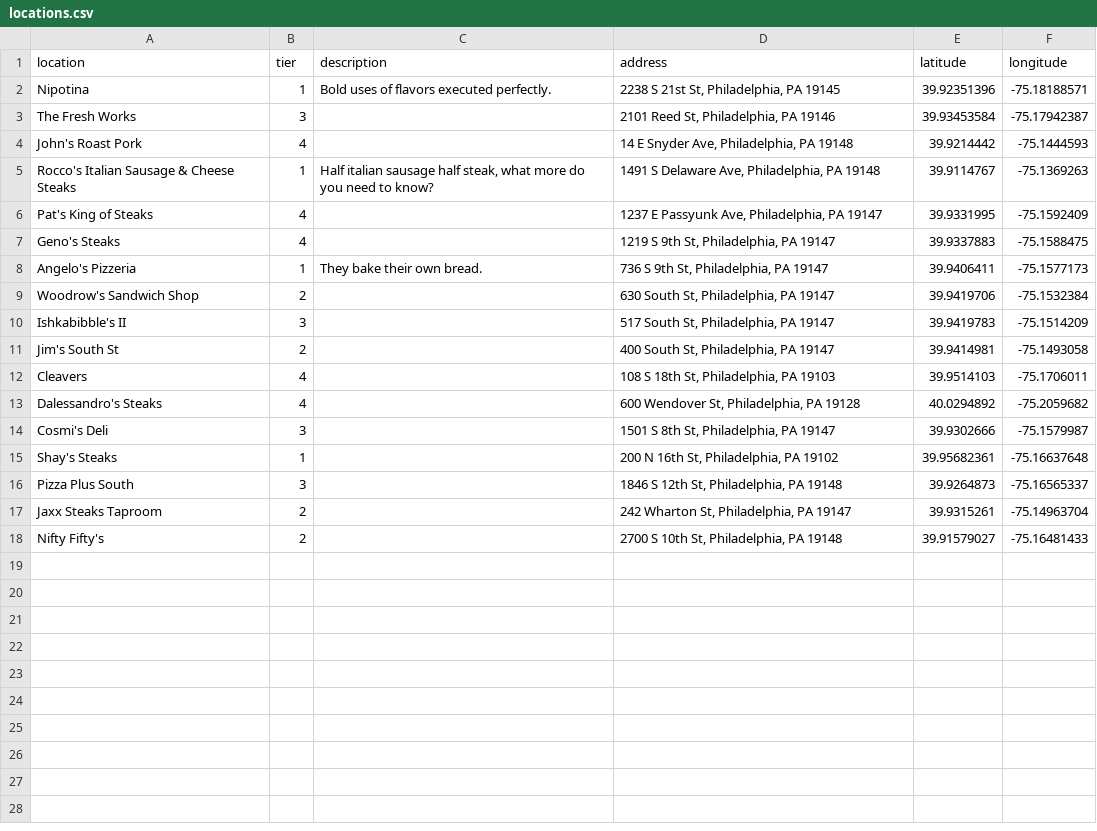
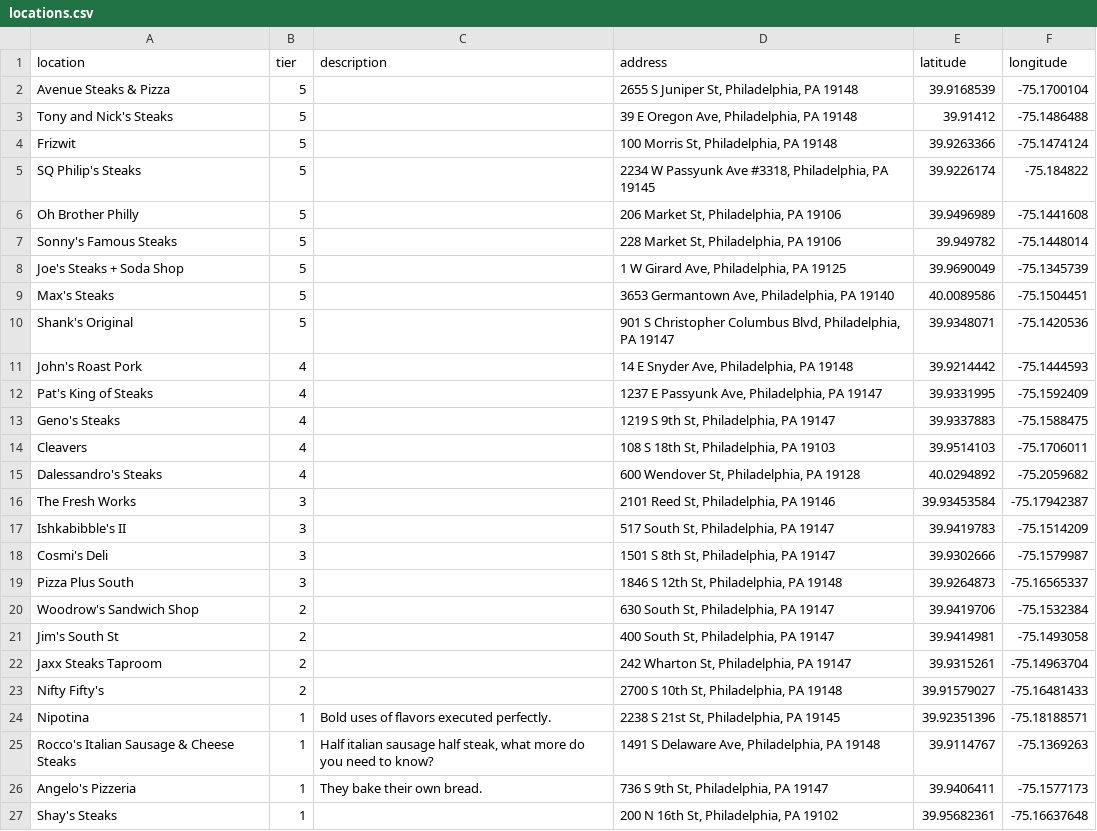
Before and after one commit to joe-shortell/Definitive-Cheesesteak-Map, a CSV file: data/locations.csv, drawn as a sheet.

```diff
--- a/data/locations.csv
+++ b/data/locations.csv
@@ -1,18 +1,27 @@
 location,tier,description,address,latitude,longitude
-Nipotina,1,Bold uses of flavors executed perfectly.,"2238 S 21st St, Philadelphia, PA 19145",39.92351396,-75.18188571
-The Fresh Works,3,,"2101 Reed St, Philadelphia, PA 19146",39.93453584,-75.17942387
+Avenue Steaks & Pizza,5,,"2655 S Juniper St, Philadelphia, PA 19148",39.9168539,-75.1700104
+Tony and Nick's Steaks,5,,"39 E Oregon Ave, Philadelphia, PA 19148",39.91412,-75.1486488
+Frizwit,5,,"100 Morris St, Philadelphia, PA 19148",39.9263366,-75.1474124
+SQ Philip's Steaks,5,,"2234 W Passyunk Ave #3318, Philadelphia, PA 19145",39.9226174,-75.184822
+Oh Brother Philly,5,,"206 Market St, Philadelphia, PA 19106",39.9496989,-75.1441608
+Sonny's Famous Steaks,5,,"228 Market St, Philadelphia, PA 19106",39.949782,-75.1448014
+Joe's Steaks + Soda Shop,5,,"1 W Girard Ave, Philadelphia, PA 19125",39.9690049,-75.1345739
+Max's Steaks,5,,"3653 Germantown Ave, Philadelphia, PA 19140",40.0089586,-75.1504451
+Shank's Original,5,,"901 S Christopher Columbus Blvd, Philadelphia, PA 19147",39.9348071,-75.1420536
 John's Roast Pork,4,,"14 E Snyder Ave, Philadelphia, PA 19148",39.9214442,-75.1444593
-Rocco's Italian Sausage & Cheese Steaks,1,"Half italian sausage half steak, what more do you need to know?","1491 S Delaware Ave, Philadelphia, PA 19148",39.9114767,-75.1369263
 Pat's King of Steaks,4,,"1237 E Passyunk Ave, Philadelphia, PA 19147",39.9331995,-75.1592409
 Geno's Steaks,4,,"1219 S 9th St, Philadelphia, PA 19147",39.9337883,-75.1588475
-Angelo's Pizzeria,1,They bake their own bread.,"736 S 9th St, Philadelphia, PA 19147",39.9406411,-75.1577173
-Woodrow's Sandwich Shop,2,,"630 South St, Philadelphia, PA 19147",39.9419706,-75.1532384
-Ishkabibble's II,3,,"517 South St, Philadelphia, PA 19147",39.9419783,-75.1514209
-Jim's South St,2,,"400 South St, Philadelphia, PA 19147",39.9414981,-75.1493058
 Cleavers,4,,"108 S 18th St, Philadelphia, PA 19103",39.9514103,-75.1706011
 Dalessandro's Steaks,4,,"600 Wendover St, Philadelphia, PA 19128",40.0294892,-75.2059682
+The Fresh Works,3,,"2101 Reed St, Philadelphia, PA 19146",39.93453584,-75.17942387
+Ishkabibble's II,3,,"517 South St, Philadelphia, PA 19147",39.9419783,-75.1514209
 Cosmi's Deli,3,,"1501 S 8th St, Philadelphia, PA 19147",39.9302666,-75.1579987
-Shay's Steaks,1,,"200 N 16th St, Philadelphia, PA 19102",39.95682361,-75.16637648
 Pizza Plus South,3,,"1846 S 12th St, Philadelphia, PA 19148",39.9264873,-75.16565337
+Woodrow's Sandwich Shop,2,,"630 South St, Philadelphia, PA 19147",39.9419706,-75.1532384
+Jim's South St,2,,"400 South St, Philadelphia, PA 19147",39.9414981,-75.1493058
 Jaxx Steaks Taproom,2,,"242 Wharton St, Philadelphia, PA 19147",39.9315261,-75.14963704
 Nifty Fifty's,2,,"2700 S 10th St, Philadelphia, PA 19148",39.91579027,-75.16481433
+Nipotina,1,Bold uses of flavors executed perfectly.,"2238 S 21st St, Philadelphia, PA 19145",39.92351396,-75.18188571
+Rocco's Italian Sausage & Cheese Steaks,1,"Half italian sausage half steak, what more do you need to know?","1491 S Delaware Ave, Philadelphia, PA 19148",39.9114767,-75.1369263
+Angelo's Pizzeria,1,They bake their own bread.,"736 S 9th St, Philadelphia, PA 19147",39.9406411,-75.1577173
+Shay's Steaks,1,,"200 N 16th St, Philadelphia, PA 19102",39.95682361,-75.16637648
```
Also changed, not shown: 12 other files.
